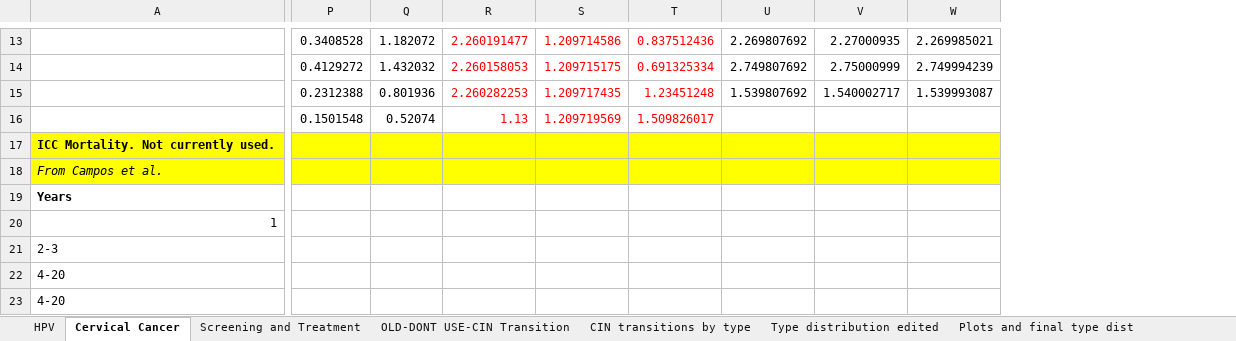
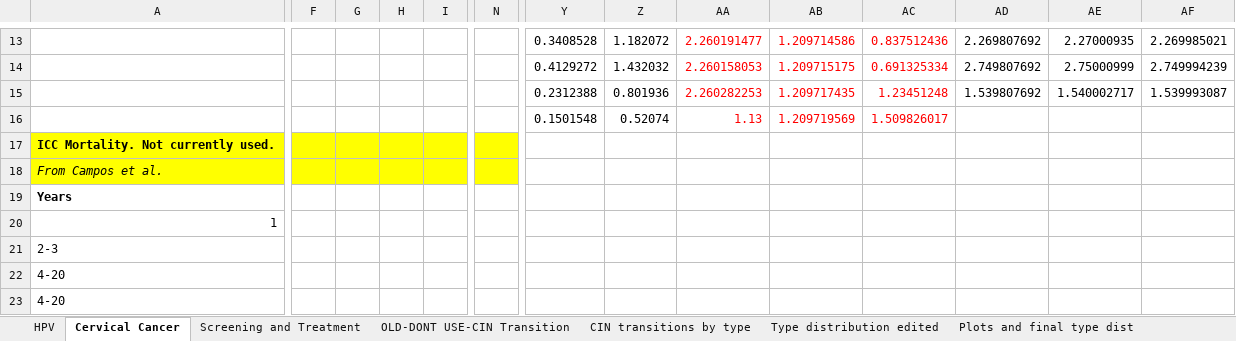
Before and after one commit to ICRC-Models/HHCoM, an Excel workbook: Config/HPV_parameters.xlsx, sheet Cervical Cancer, drawn as a sheet; only a part is shown, gaps mark what is left out; values as stored, in another font and other column widths than the file's, no borders; addresses are those after the commit; the diff covers the shown part only; the diff names each change by its address in the sheet, - before the commit and + after, or states it on an @@ line.

```diff
--- a/Config/HPV_parameters.xlsx (sheet Cervical Cancer)
+++ b/Config/HPV_parameters.xlsx (sheet Cervical Cancer)
+column F, empty
+column G, empty
+column H, empty
+column I, empty
+column N, empty
-Y17:AF18 fill: #FFFF00
+Y17:AF18 fill: none
```
Also changed, not shown: 4 added columns, 15 edited cells, cell formats and merged cells elsewhere in this sheet, formulas that keep their value.
